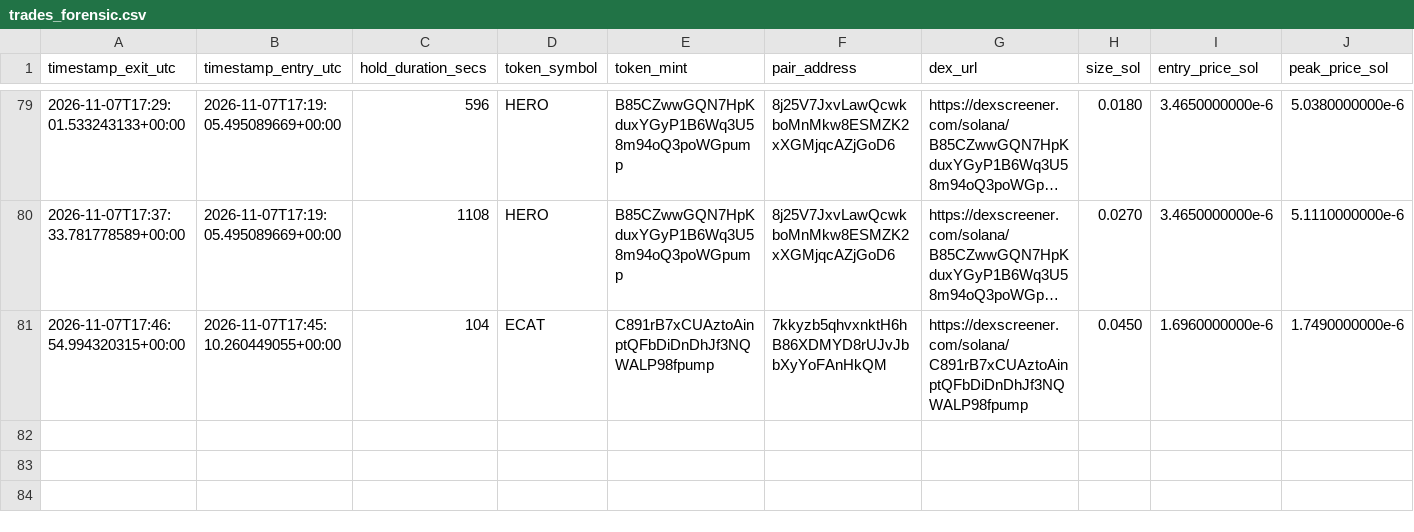
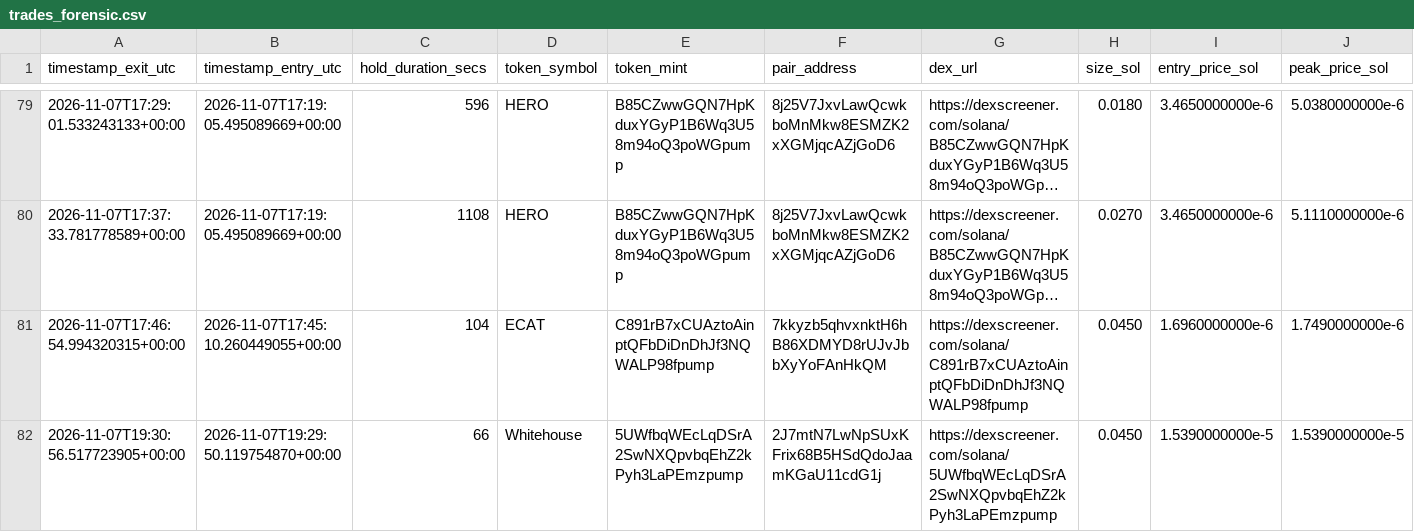
Before and after one commit to GiuseppeBattaglia64/dmne-meme-alpha, a CSV file: logs/trades_forensic.csv, drawn as a sheet; only a part is shown, gaps mark what is left out; long unchanged cells end in …; rows hold the shown columns only; the diff names each change by its address in the sheet, - before the commit and + after, or states it on an @@ line.

Commit message:
feat(quant): implement Module 4 Volatility-Scaled Dynamic Exit Bands and sandbox backtest

```diff
--- a/logs/trades_forensic.csv
+++ b/logs/trades_forensic.csv
+row 82: 2026-11-07T19:30:56.517723905+00:00 | 2026-11-07T19:29:50.119754870+00:00 | 66 | Whitehouse | 5UWfbqWEcLqDSrA2SwNXQpvbqEhZ2kPyh3LaPEmzpump | 2J7mtN7LwNpSUxKFrix68B5HSdQdoJaamKGaU11cdG1j | https://dexscreener.com/solana/5UWfbqWEcLqDSrA2SwNXQpvbqEhZ2kPyh3LaPEmzpump | 0.0450 | 1.5390000000e-5 | 1.5390000000e-5
```
Also changed, not shown: 4 other files.
